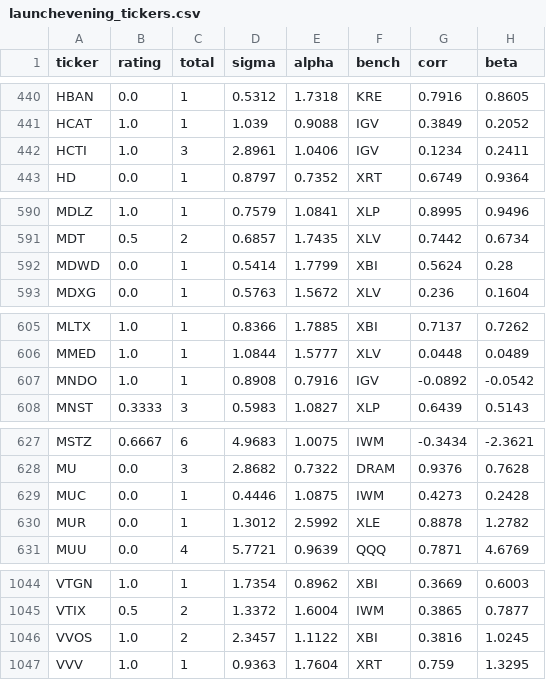
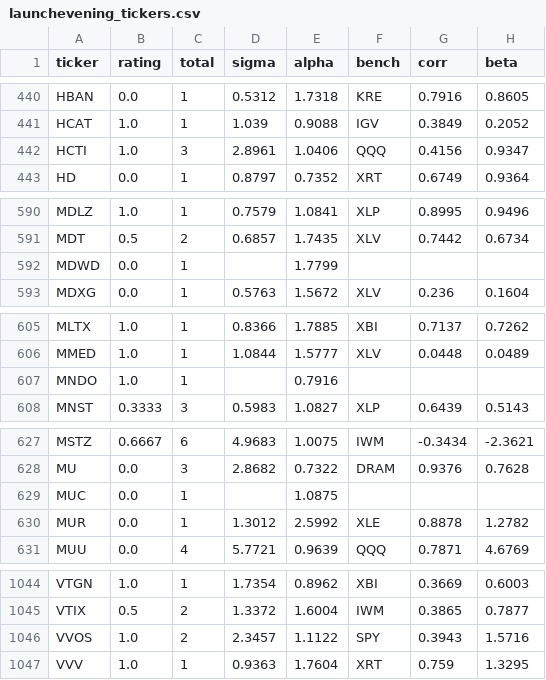
Before and after one commit to bohdan6992/OriON-stats, a CSV file: signals/launchevening/launchevening_tickers.csv, drawn as a sheet; only a part is shown, gaps mark what is left out.

```diff
--- a/signals/launchevening/launchevening_tickers.csv
+++ b/signals/launchevening/launchevening_tickers.csv
@@ -441,3 +441,3 @@ HBAN,0.0,1,0.5312,1.7318,KRE,0.7916,0.8605
 HCAT,1.0,1,1.039,0.9088,IGV,0.3849,0.2052
-HCTI,1.0,3,2.8961,1.0406,IGV,0.1234,0.2411
+HCTI,1.0,3,2.8961,1.0406,QQQ,0.4156,0.9347
 HD,0.0,1,0.8797,0.7352,XRT,0.6749,0.9364
@@ -591,3 +591,3 @@ MDLZ,1.0,1,0.7579,1.0841,XLP,0.8995,0.9496
 MDT,0.5,2,0.6857,1.7435,XLV,0.7442,0.6734
-MDWD,0.0,1,0.5414,1.7799,XBI,0.5624,0.28
+MDWD,0.0,1,,1.7799,,,
 MDXG,0.0,1,0.5763,1.5672,XLV,0.236,0.1604
@@ -606,3 +606,3 @@ MLTX,1.0,1,0.8366,1.7885,XBI,0.7137,0.7262
 MMED,1.0,1,1.0844,1.5777,XLV,0.0448,0.0489
-MNDO,1.0,1,0.8908,0.7916,IGV,-0.0892,-0.0542
+MNDO,1.0,1,,0.7916,,,
 MNST,0.3333,3,0.5983,1.0827,XLP,0.6439,0.5143
@@ -628,3 +628,3 @@ MSTZ,0.6667,6,4.9683,1.0075,IWM,-0.3434,-2.3621
 MU,0.0,3,2.8682,0.7322,DRAM,0.9376,0.7628
-MUC,0.0,1,0.4446,1.0875,IWM,0.4273,0.2428
+MUC,0.0,1,,1.0875,,,
 MUR,0.0,1,1.3012,2.5992,XLE,0.8878,1.2782
@@ -1045,3 +1045,3 @@ VTGN,1.0,1,1.7354,0.8962,XBI,0.3669,0.6003
 VTIX,0.5,2,1.3372,1.6004,IWM,0.3865,0.7877
-VVOS,1.0,2,2.3457,1.1122,XBI,0.3816,1.0245
+VVOS,1.0,2,2.3457,1.1122,SPY,0.3943,1.5716
 VVV,1.0,1,0.9363,1.7604,XRT,0.759,1.3295
```
Also changed, not shown: signals/morlaunch/morlaunch_tickers.csv, signals/pullback/pullback_alpha.csv, 37 other files.
